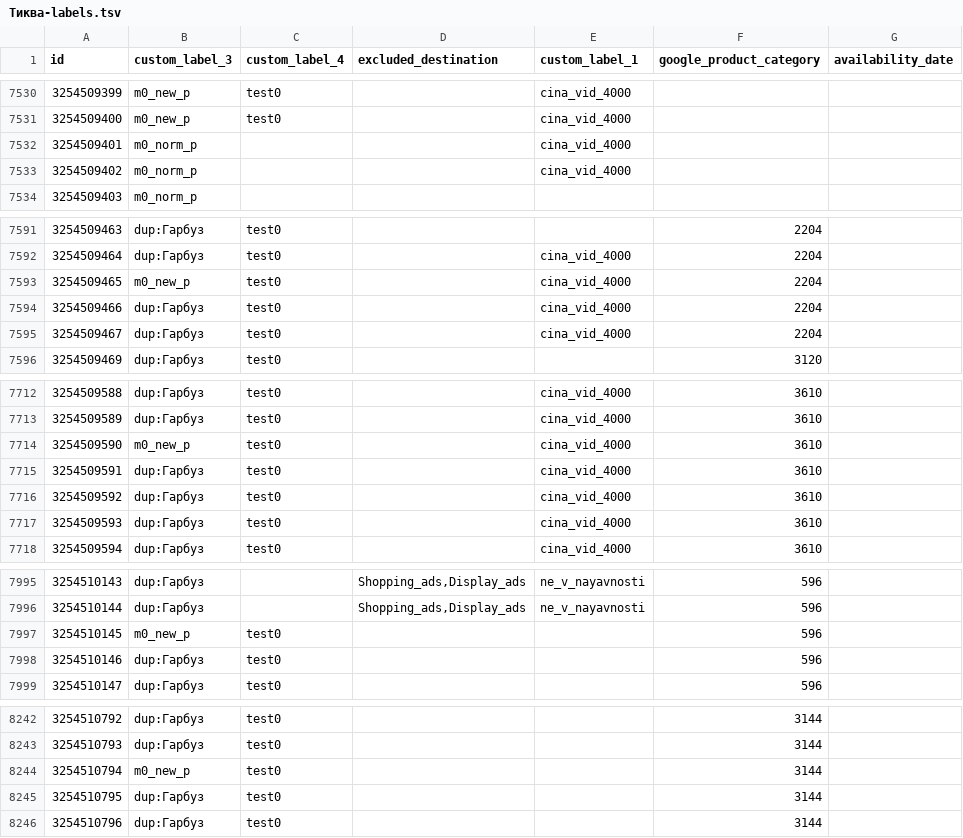
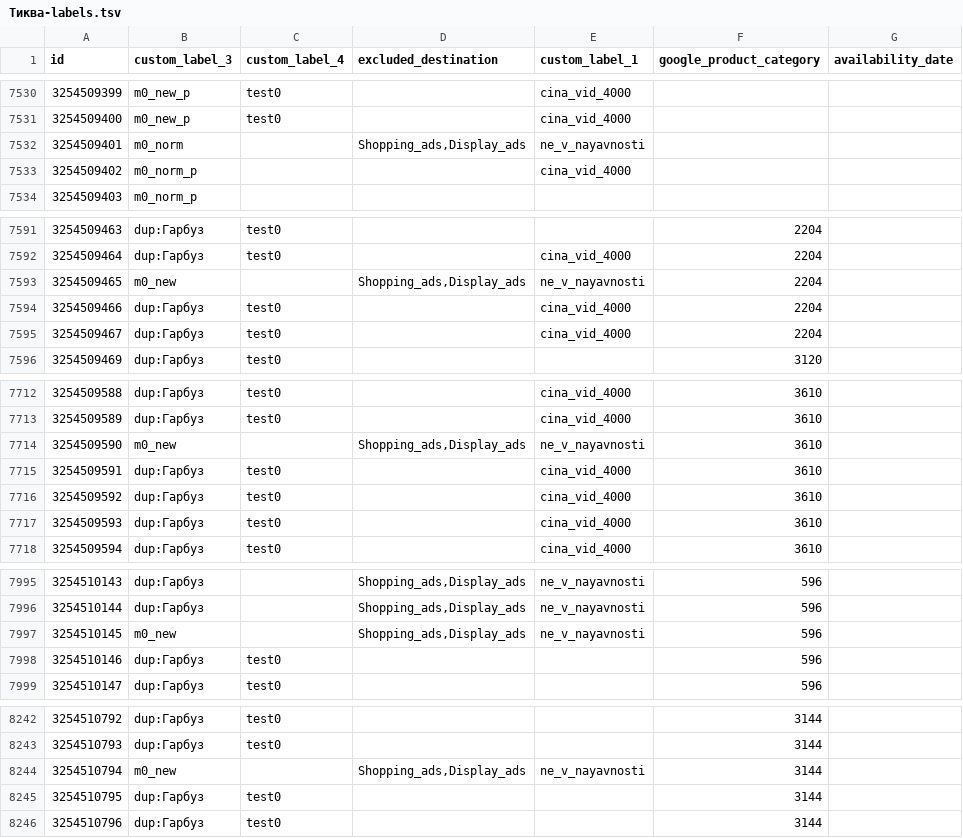
Before and after one commit to enagrosvit-beep/pub, a TSV file: feeds/Тиква-labels.tsv, drawn as a sheet; only a part is shown, gaps mark what is left out; the diff covers the shown part only.

```diff
--- a/feeds/Тиква-labels.tsv
+++ b/feeds/Тиква-labels.tsv
@@ -7531,3 +7531,3 @@ id	custom_label_3	custom_label_4	excluded_destination	custom_label_1	google_prod
 3254509400	m0_new_p	test0		cina_vid_4000		
-3254509401	m0_norm_p			cina_vid_4000		
+3254509401	m0_norm		Shopping_ads,Display_ads	ne_v_nayavnosti		
 3254509402	m0_norm_p			cina_vid_4000		
@@ -7592,3 +7592,3 @@ id	custom_label_3	custom_label_4	excluded_destination	custom_label_1	google_prod
 3254509464	dup:Гарбуз	test0		cina_vid_4000	2204	
-3254509465	m0_new_p	test0		cina_vid_4000	2204	
+3254509465	m0_new		Shopping_ads,Display_ads	ne_v_nayavnosti	2204	
 3254509466	dup:Гарбуз	test0		cina_vid_4000	2204	
@@ -7713,3 +7713,3 @@ id	custom_label_3	custom_label_4	excluded_destination	custom_label_1	google_prod
 3254509589	dup:Гарбуз	test0		cina_vid_4000	3610	
-3254509590	m0_new_p	test0		cina_vid_4000	3610	
+3254509590	m0_new		Shopping_ads,Display_ads	ne_v_nayavnosti	3610	
 3254509591	dup:Гарбуз	test0		cina_vid_4000	3610	
@@ -7996,3 +7996,3 @@ id	custom_label_3	custom_label_4	excluded_destination	custom_label_1	google_prod
 3254510144	dup:Гарбуз		Shopping_ads,Display_ads	ne_v_nayavnosti	596	
-3254510145	m0_new_p	test0			596	
+3254510145	m0_new		Shopping_ads,Display_ads	ne_v_nayavnosti	596	
 3254510146	dup:Гарбуз	test0			596	
@@ -8243,3 +8243,3 @@ id	custom_label_3	custom_label_4	excluded_destination	custom_label_1	google_prod
 3254510793	dup:Гарбуз	test0			3144	
-3254510794	m0_new_p	test0			3144	
+3254510794	m0_new		Shopping_ads,Display_ads	ne_v_nayavnosti	3144	
 3254510795	dup:Гарбуз	test0			3144	
```
Also changed, not shown: 15 edited cells elsewhere in this file, 1 other file.
